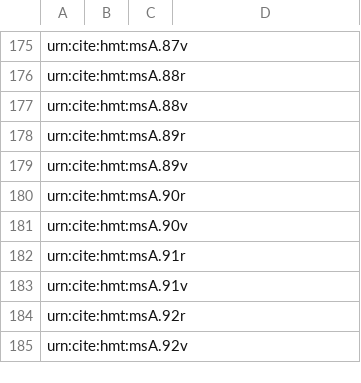
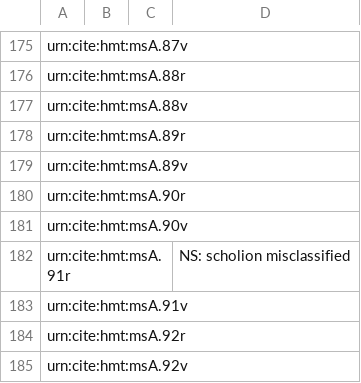
Before and after one commit to hmteditors/acmecleaners, a CSV file: visual_checklist.csv, drawn as a sheet; only a part is shown, gaps mark what is left out.

Commit message:
Update visual_checklist.csv

```diff
--- a/visual_checklist.csv
+++ b/visual_checklist.csv
@@ -181,3 +181,3 @@ urn:cite:hmt:msA.90r,,,
 urn:cite:hmt:msA.90v,,,
-urn:cite:hmt:msA.91r,,,
+urn:cite:hmt:msA.91r,,,NS: scholion misclassified
 urn:cite:hmt:msA.91v,,,
```
